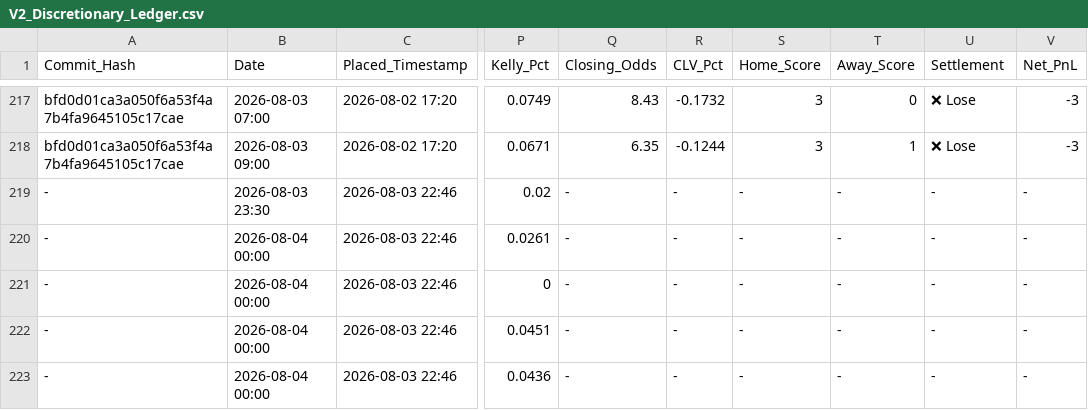
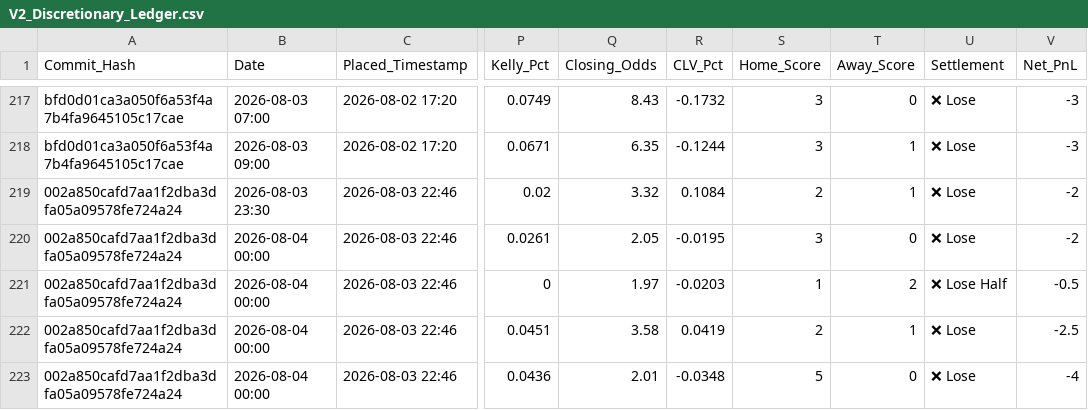
Before and after one commit to ethan-0625/MCO-Sports-Alpha-Research, a CSV file: V2_Discretionary_Ledger.csv, drawn as a sheet; only a part is shown, gaps mark what is left out; the diff covers the shown part only; the diff names each change by its address in the sheet, - before the commit and + after, or states it on an @@ line.

Commit message:
Update V2_Discretionary_Ledger.csv

```diff
--- a/V2_Discretionary_Ledger.csv
+++ b/V2_Discretionary_Ledger.csv
-A219:A223 (Commit_Hash): -
+A219:A223 (Commit_Hash): 002a850cafd7aa1f2dba3dfa05a09578fe724a24
-Q219 (Closing_Odds): -
+Q219 (Closing_Odds): 3.32
-R219 (CLV_Pct): -
+R219 (CLV_Pct): 0.1084
-S219 (Home_Score): -
+S219 (Home_Score): 2
-T219 (Away_Score): -
+T219 (Away_Score): 1
-U219:U220 (Settlement): -
+U219:U220 (Settlement): ❌ Lose
-V219:V220 (Net_PnL): -
+V219:V220 (Net_PnL): -2
-Q220 (Closing_Odds): -
+Q220 (Closing_Odds): 2.05
-R220 (CLV_Pct): -
+R220 (CLV_Pct): -0.0195
-S220 (Home_Score): -
+S220 (Home_Score): 3
-T220 (Away_Score): -
+T220 (Away_Score): 0
-Q221 (Closing_Odds): -
+Q221 (Closing_Odds): 1.97
-R221 (CLV_Pct): -
+R221 (CLV_Pct): -0.0203
-S221 (Home_Score): -
+S221 (Home_Score): 1
-T221 (Away_Score): -
+T221 (Away_Score): 2
-U221 (Settlement): -
+U221 (Settlement): ❌ Lose Half
-V221 (Net_PnL): -
+V221 (Net_PnL): -0.5
-Q222 (Closing_Odds): -
+Q222 (Closing_Odds): 3.58
-R222 (CLV_Pct): -
+R222 (CLV_Pct): 0.0419
-S222 (Home_Score): -
+S222 (Home_Score): 2
-T222 (Away_Score): -
+T222 (Away_Score): 1
-U222:U223 (Settlement): -
+U222:U223 (Settlement): ❌ Lose
-V222 (Net_PnL): -
+V222 (Net_PnL): -2.5
-Q223 (Closing_Odds): -
+Q223 (Closing_Odds): 2.01
-R223 (CLV_Pct): -
+R223 (CLV_Pct): -0.0348
-S223 (Home_Score): -
+S223 (Home_Score): 5
-T223 (Away_Score): -
+T223 (Away_Score): 0
-V223 (Net_PnL): -
+V223 (Net_PnL): -4
```
Also changed, not shown: 84 edited cells elsewhere in this file.
